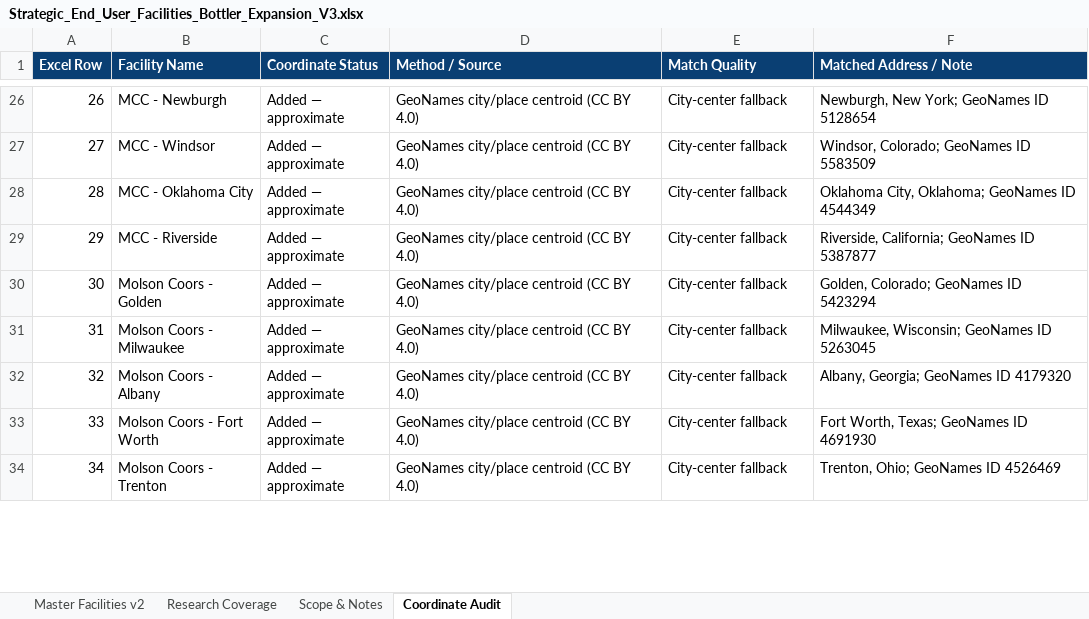
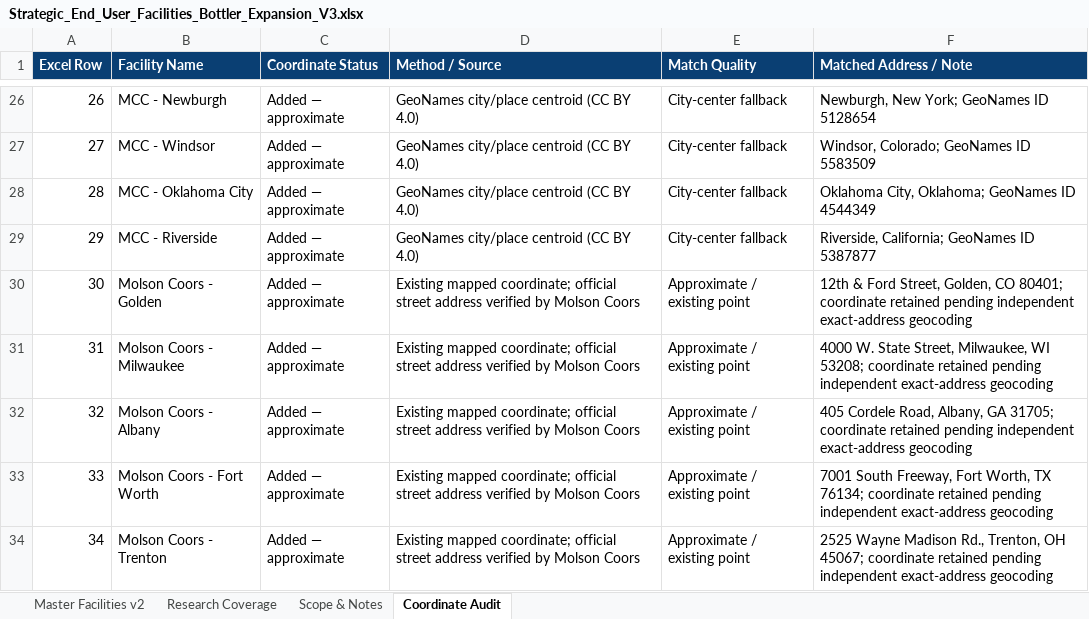
Before and after one commit to joenovotny/FacilityLocationsMap, an Excel workbook: source-data/Strategic_End_User_Facilities_Bottler_Expansion_V3.xlsx, sheet Coordinate Audit, drawn as a sheet; only a part is shown, gaps mark what is left out; values as stored, in another font and other column widths than the file's, no borders; table styles not drawn; the diff covers the shown part only; the diff names each change by its address in the sheet, - before the commit and + after, or states it on an @@ line.

Commit message:
Expand Molson Coors and Anheuser-Busch facility networks

```diff
--- a/source-data/Strategic_End_User_Facilities_Bottler_Expansion_V3.xlsx (sheet Coordinate Audit)
+++ b/source-data/Strategic_End_User_Facilities_Bottler_Expansion_V3.xlsx (sheet Coordinate Audit)
-D30:D34 (Method / Source): GeoNames city/place centroid (CC BY 4.0)
+D30:D34 (Method / Source): Existing mapped coordinate; official street address verified by Molson Coors
-E30:E34 (Match Quality): City-center fallback
+E30:E34 (Match Quality): Approximate / existing point
-F30 (Matched Address / Note): Golden, Colorado; GeoNames ID 5423294
+F30 (Matched Address / Note): 12th & Ford Street, Golden, CO 80401; coordinate retained pending independent exact-address geocoding
-F31 (Matched Address / Note): Milwaukee, Wisconsin; GeoNames ID 5263045
+F31 (Matched Address / Note): 4000 W. State Street, Milwaukee, WI 53208; coordinate retained pending independent exact-address geocoding
-F32 (Matched Address / Note): Albany, Georgia; GeoNames ID 4179320
+F32 (Matched Address / Note): 405 Cordele Road, Albany, GA 31705; coordinate retained pending independent exact-address geocoding
-F33 (Matched Address / Note): Fort Worth, Texas; GeoNames ID 4691930
+F33 (Matched Address / Note): 7001 South Freeway, Fort Worth, TX 76134; coordinate retained pending independent exact-address geocoding
-F34 (Matched Address / Note): Trenton, Ohio; GeoNames ID 4526469
+F34 (Matched Address / Note): 2525 Wayne Madison Rd., Trenton, OH 45067; coordinate retained pending independent exact-address geocoding
```
Also changed, not shown: 17 added rows and 38 edited cells elsewhere in this sheet, sheet Master Facilities v2, sheet Research Coverage, sheet Scope & Notes, hidden cells, 1 other file.
